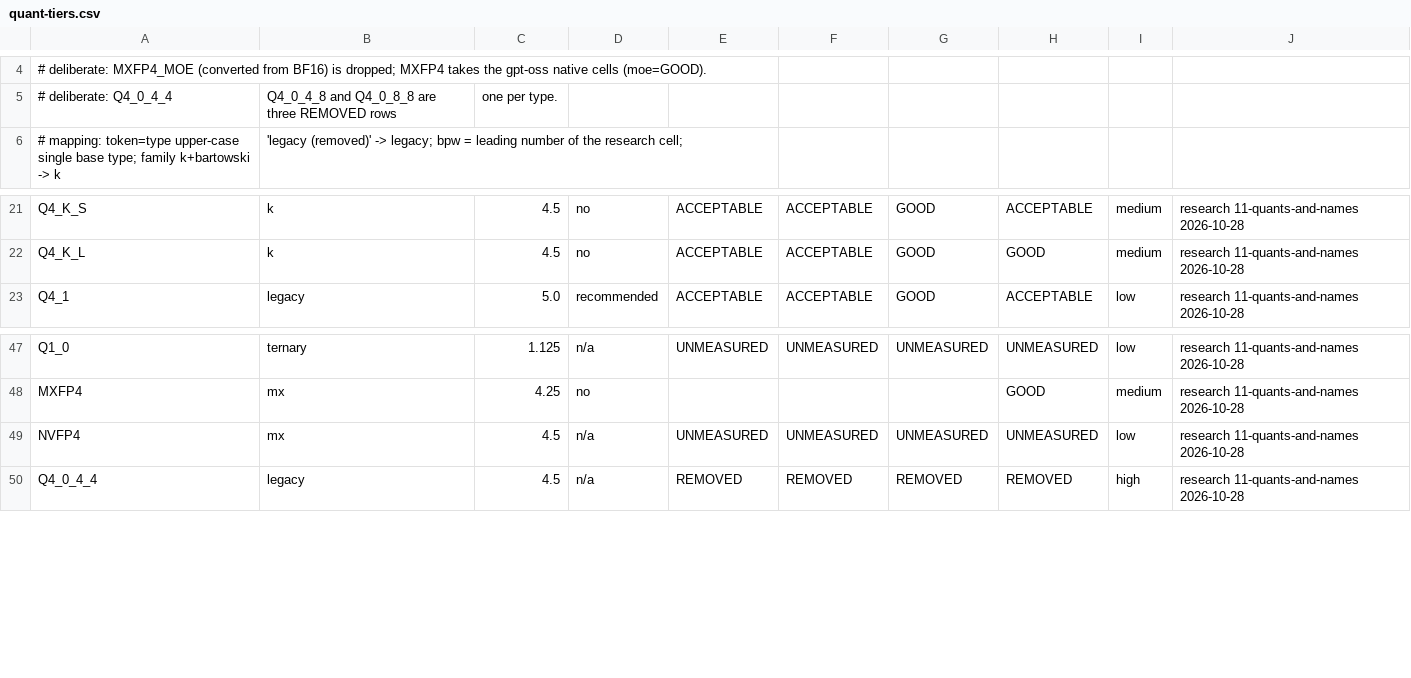
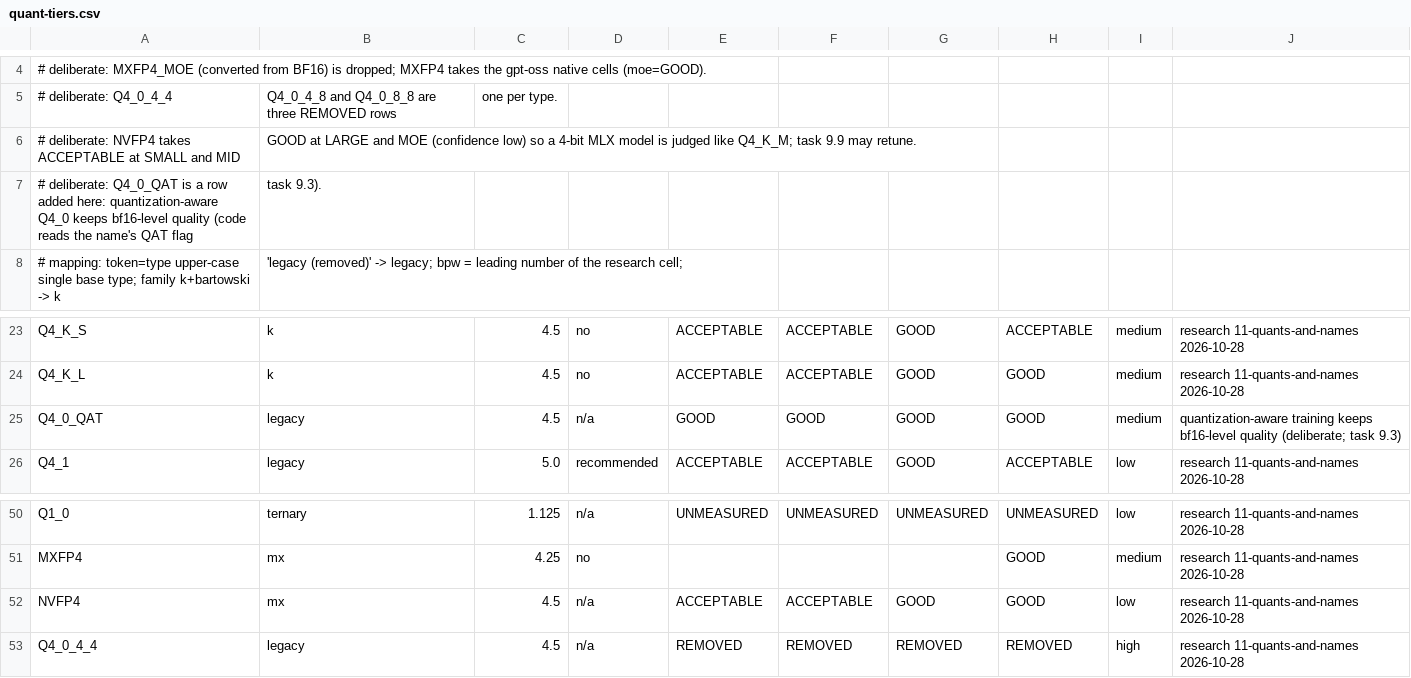
Before and after one commit to sanyokkua/book_loom, a CSV file: modules/llm/src/main/resources/ua/bookloom/llm/knowledge/quant-tiers.csv, drawn as a sheet; only a part is shown, gaps mark what is left out.

Commit message:
feat(llm): QuantAdvisor turns a quant token, its facts and the size class into a tier
QuantAdvisor reads the token and flags from the name, the row from the server's
facts when the table knows them (else the name, _XL/_L read as _M, then the
base), the size band from the effective size, the facts' parameter count or the
name's size, and lifts a Dynamic build one tier at 3 bits or fewer (never above
UNUSABLE for IQ1/IQ2/TQ at SMALL and MID). The name reader now lists qat and
imatrix as variants; IdentityPattern ignores both so rows still match.
Data: NVFP4 row measured as ACCEPTABLE/ACCEPTABLE/GOOD/GOOD, new Q4_0_QAT row.

Red seen first: QuantAdvisorTest failed on every tier case (advice came back
without a tier) before the data row and the reader were in place.

```diff
--- a/modules/llm/src/main/resources/ua/bookloom/llm/knowledge/quant-tiers.csv
+++ b/modules/llm/src/main/resources/ua/bookloom/llm/knowledge/quant-tiers.csv
@@ -5,2 +5,4 @@
 # deliberate: Q4_0_4_4, Q4_0_4_8 and Q4_0_8_8 are three REMOVED rows, one per type.
+# deliberate: NVFP4 takes ACCEPTABLE at SMALL and MID, GOOD at LARGE and MOE (confidence low) so a 4-bit MLX model is judged like Q4_K_M; task 9.9 may retune.
+# deliberate: Q4_0_QAT is a row added here: quantization-aware Q4_0 keeps bf16-level quality (code reads the name's QAT flag, task 9.3).
 # mapping: token=type upper-case single base type; family k+bartowski -> k, 'legacy (removed)' -> legacy; bpw = leading number of the research cell;
@@ -22,2 +24,3 @@ Q4_K_S,k,4.5,no,ACCEPTABLE,ACCEPTABLE,GOOD,ACCEPTABLE,medium,research 11-quants-
 Q4_K_L,k,4.5,no,ACCEPTABLE,ACCEPTABLE,GOOD,GOOD,medium,research 11-quants-and-names 2026-10-28
+Q4_0_QAT,legacy,4.5,n/a,GOOD,GOOD,GOOD,GOOD,medium,quantization-aware training keeps bf16-level quality (deliberate; task 9.3)
 Q4_1,legacy,5.0,recommended,ACCEPTABLE,ACCEPTABLE,GOOD,ACCEPTABLE,low,research 11-quants-and-names 2026-10-28
@@ -48,3 +51,3 @@ Q1_0,ternary,1.125,n/a,UNMEASURED,UNMEASURED,UNMEASURED,UNMEASURED,low,research
 MXFP4,mx,4.25,no,,,,GOOD,medium,research 11-quants-and-names 2026-10-28
-NVFP4,mx,4.5,n/a,UNMEASURED,UNMEASURED,UNMEASURED,UNMEASURED,low,research 11-quants-and-names 2026-10-28
+NVFP4,mx,4.5,n/a,ACCEPTABLE,ACCEPTABLE,GOOD,GOOD,low,research 11-quants-and-names 2026-10-28
 Q4_0_4_4,legacy,4.5,n/a,REMOVED,REMOVED,REMOVED,REMOVED,high,research 11-quants-and-names 2026-10-28
```
Also changed, not shown: 10 other files.
